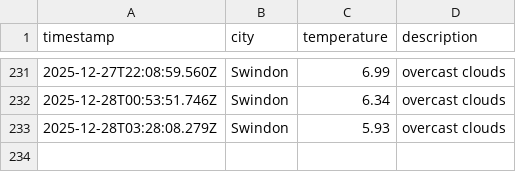
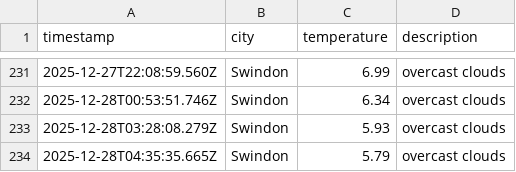
Before and after one commit to sjw-99/DataOps-Weather-App, a CSV file: data/weather_log.csv, drawn as a sheet; only a part is shown, gaps mark what is left out; the diff names each change by its address in the sheet, - before the commit and + after, or states it on an @@ line.

```diff
--- a/data/weather_log.csv
+++ b/data/weather_log.csv
+row 234: 2025-12-28T04:35:35.665Z | Swindon | 5.79 | overcast clouds
```
Also changed, not shown: 1 other file.
